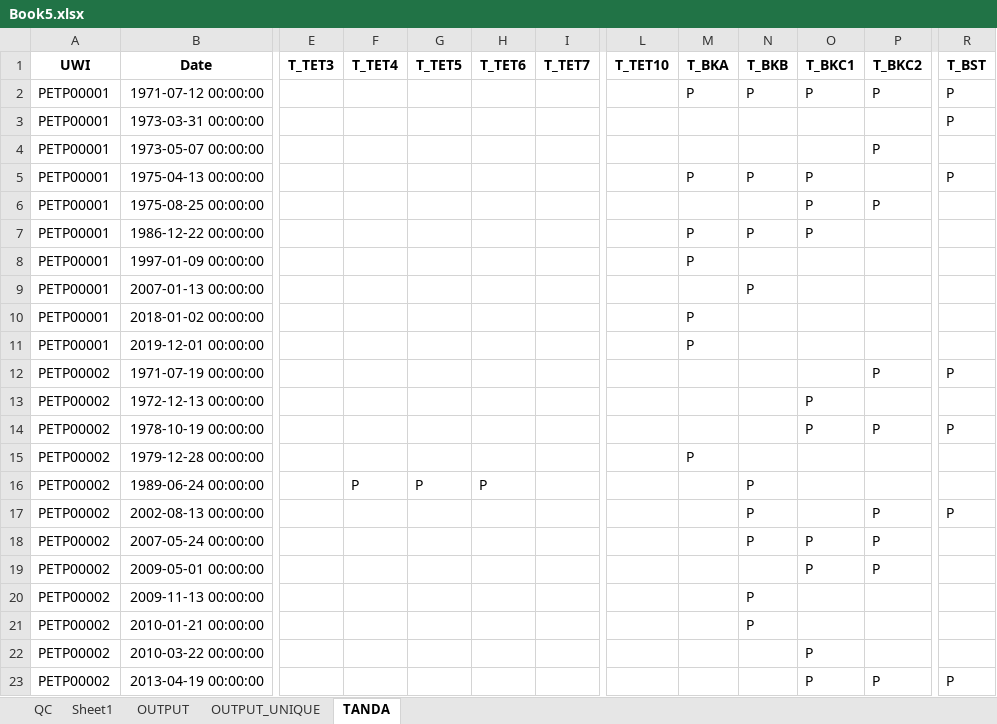
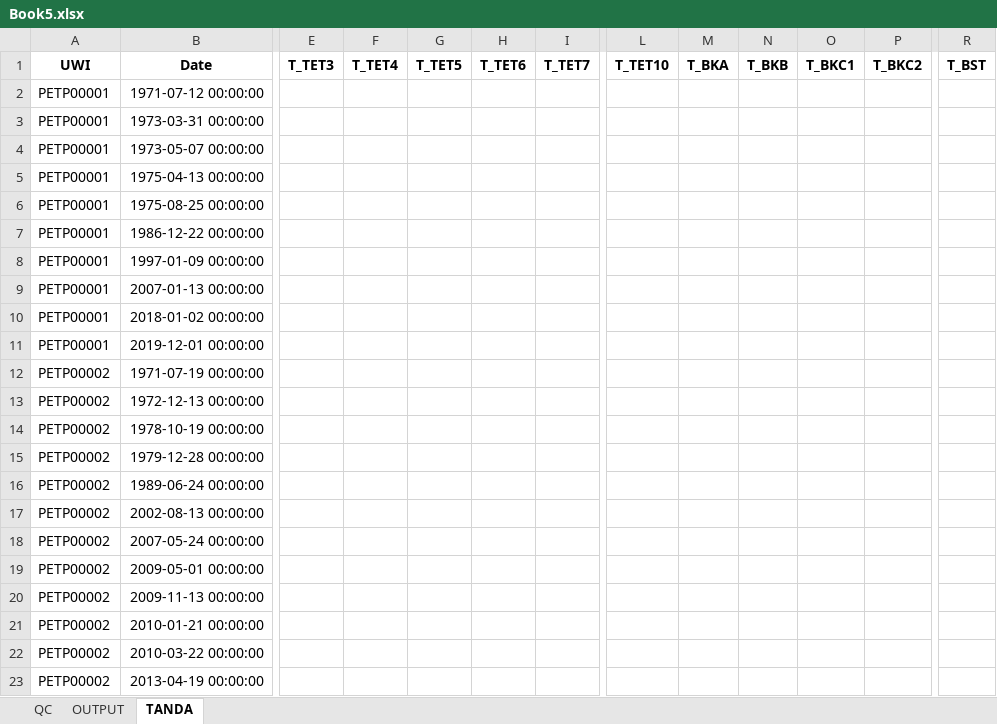
Before and after one commit to qckid98/LAPI-FAKHRI, an Excel workbook: Book5.xlsx, sheet TANDA, drawn as a sheet; only a part is shown, gaps mark what is left out; values as stored, in another font and other column widths than the file's, no borders; the diff covers the shown part only; the diff names each change by its address in the sheet, - before the commit and + after, or states it on an @@ line.

```diff
--- a/Book5.xlsx (sheet TANDA)
+++ b/Book5.xlsx (sheet TANDA)
-sheet tab: Sheet1
-sheet tab: OUTPUT_UNIQUE
-M2: P
+M2: (empty)
-N2: P
+N2: (empty)
-O2: P
+O2: (empty)
-P2: P
+P2: (empty)
-R2:R3: P
+R2:R3: (empty)
-P4: P
+P4: (empty)
-M5: P
+M5: (empty)
-N5: P
+N5: (empty)
-O5:O7: P
+O5:O7: (empty)
-R5: P
+R5: (empty)
-P6: P
+P6: (empty)
-M7:M8: P
+M7:M8: (empty)
-N7: P
+N7: (empty)
-N9: P
+N9: (empty)
-M10:M11: P
+M10:M11: (empty)
-P12: P
+P12: (empty)
-R12: P
+R12: (empty)
-O13:O14: P
+O13:O14: (empty)
-P14: P
+P14: (empty)
-R14: P
+R14: (empty)
-M15: P
+M15: (empty)
-F16: P
+F16: (empty)
-G16: P
+G16: (empty)
-H16: P
+H16: (empty)
-N16:N18: P
+N16:N18: (empty)
-P17:P19: P
+P17:P19: (empty)
-R17: P
+R17: (empty)
-O18:O19: P
+O18:O19: (empty)
-N20:N21: P
+N20:N21: (empty)
-O22:O23: P
+O22:O23: (empty)
-P23: P
+P23: (empty)
-R23: P
+R23: (empty)
```
Also changed, not shown: 1327 edited cells elsewhere in this sheet, formulas that keep their value, 1 other file.
